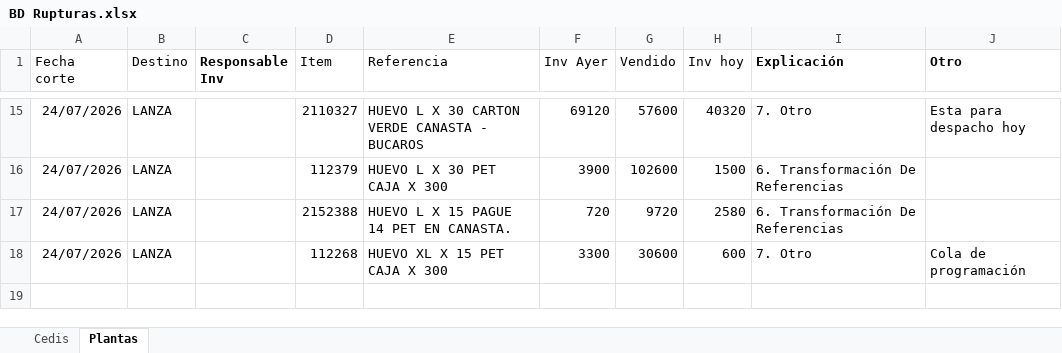
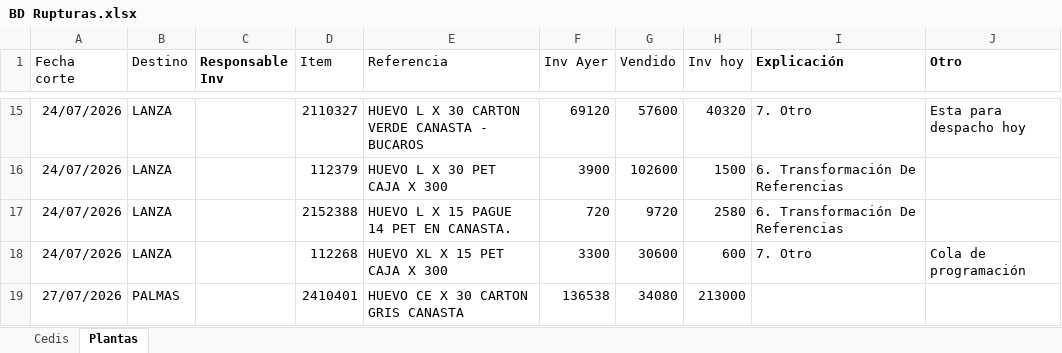
Before and after one commit to CamiVargas25/Inventarios, an Excel workbook: BD Rupturas.xlsx, sheet Plantas, drawn as a sheet; only a part is shown, gaps mark what is left out; values as stored, in another font and other column widths than the file's, no borders; charts and pictures and table styles not drawn; the diff names each change by its address in the sheet, - before the commit and + after, or states it on an @@ line.

```diff
--- a/BD Rupturas.xlsx (sheet Plantas)
+++ b/BD Rupturas.xlsx (sheet Plantas)
+row 19: 27/07/2026 | PALMAS |  | 2410401 | HUEVO CE X 30 CARTON GRIS CANASTA | 136538 | 34080 | 213000
```
Also changed, not shown: sheet Cedis.
